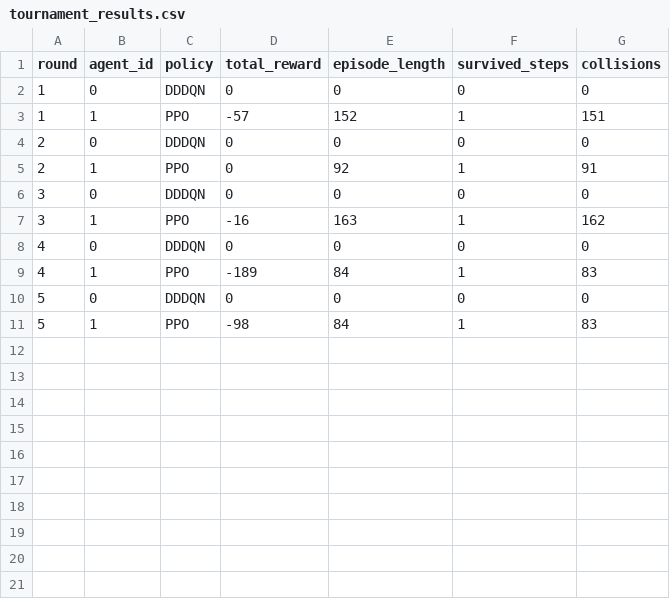
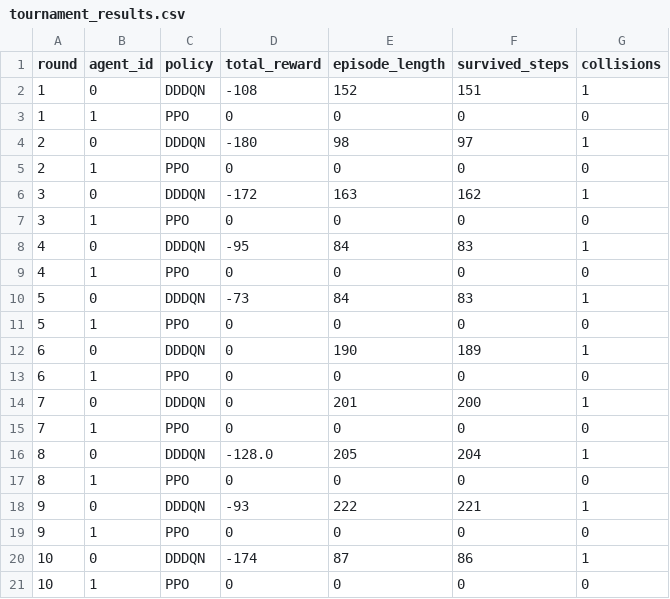
Before and after one commit to lilliban/flatland-rl-policy-benchmark, a CSV file: src/flatland_rl_policy_benchmark/trainer/results/tournament_results.csv, drawn as a sheet.

```diff
--- a/src/flatland_rl_policy_benchmark/trainer/results/tournament_results.csv
+++ b/src/flatland_rl_policy_benchmark/trainer/results/tournament_results.csv
@@ -1,11 +1,21 @@
 round,agent_id,policy,total_reward,episode_length,survived_steps,collisions
-1,0,DDDQN,0,0,0,0
-1,1,PPO,-57,152,1,151
-2,0,DDDQN,0,0,0,0
-2,1,PPO,0,92,1,91
-3,0,DDDQN,0,0,0,0
-3,1,PPO,-16,163,1,162
-4,0,DDDQN,0,0,0,0
-4,1,PPO,-189,84,1,83
-5,0,DDDQN,0,0,0,0
-5,1,PPO,-98,84,1,83
+1,0,DDDQN,-108,152,151,1
+1,1,PPO,0,0,0,0
+2,0,DDDQN,-180,98,97,1
+2,1,PPO,0,0,0,0
+3,0,DDDQN,-172,163,162,1
+3,1,PPO,0,0,0,0
+4,0,DDDQN,-95,84,83,1
+4,1,PPO,0,0,0,0
+5,0,DDDQN,-73,84,83,1
+5,1,PPO,0,0,0,0
+6,0,DDDQN,0,190,189,1
+6,1,PPO,0,0,0,0
+7,0,DDDQN,0,201,200,1
+7,1,PPO,0,0,0,0
+8,0,DDDQN,-128.0,205,204,1
+8,1,PPO,0,0,0,0
+9,0,DDDQN,-93,222,221,1
+9,1,PPO,0,0,0,0
+10,0,DDDQN,-174,87,86,1
+10,1,PPO,0,0,0,0
```
Also changed, not shown: 15 other files.
